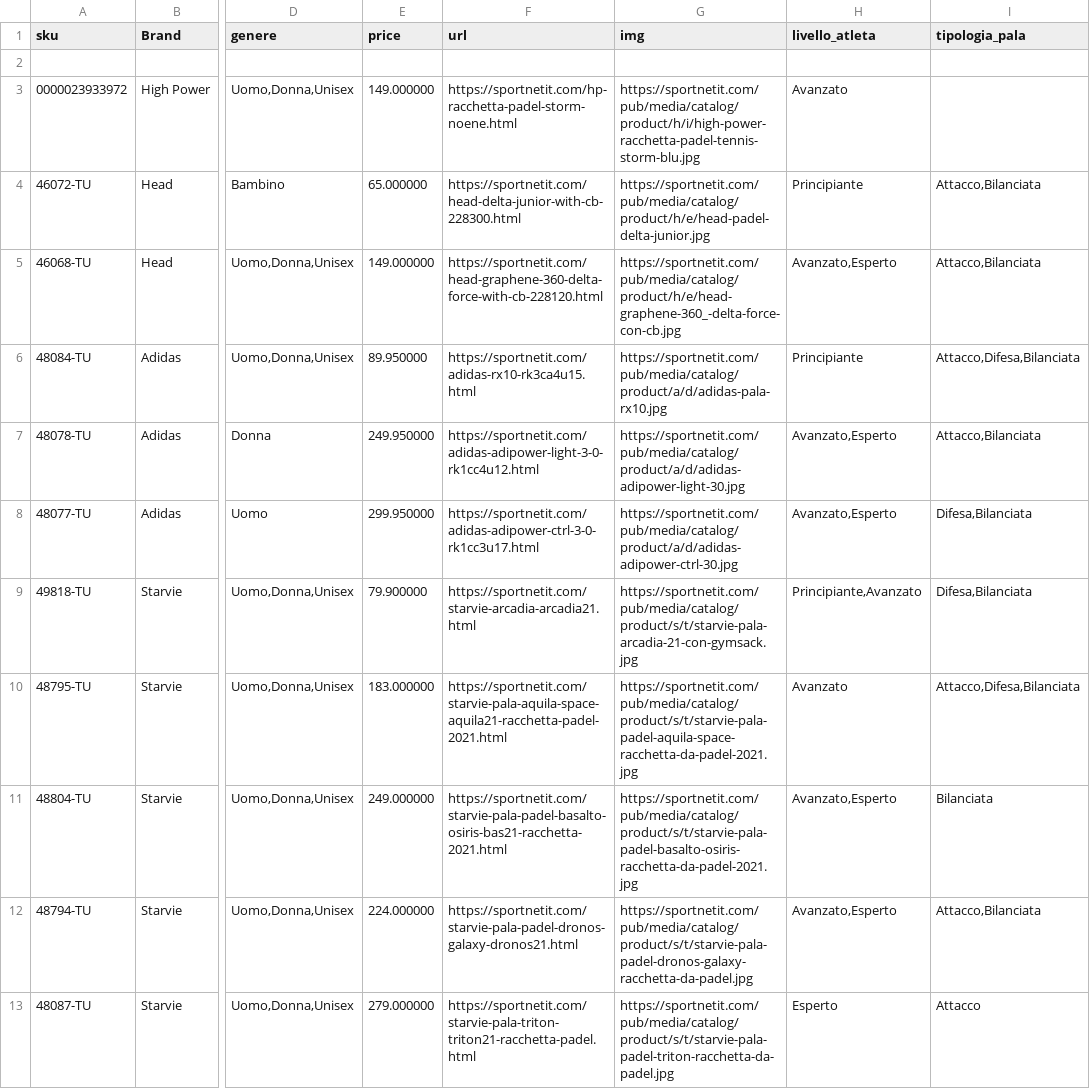
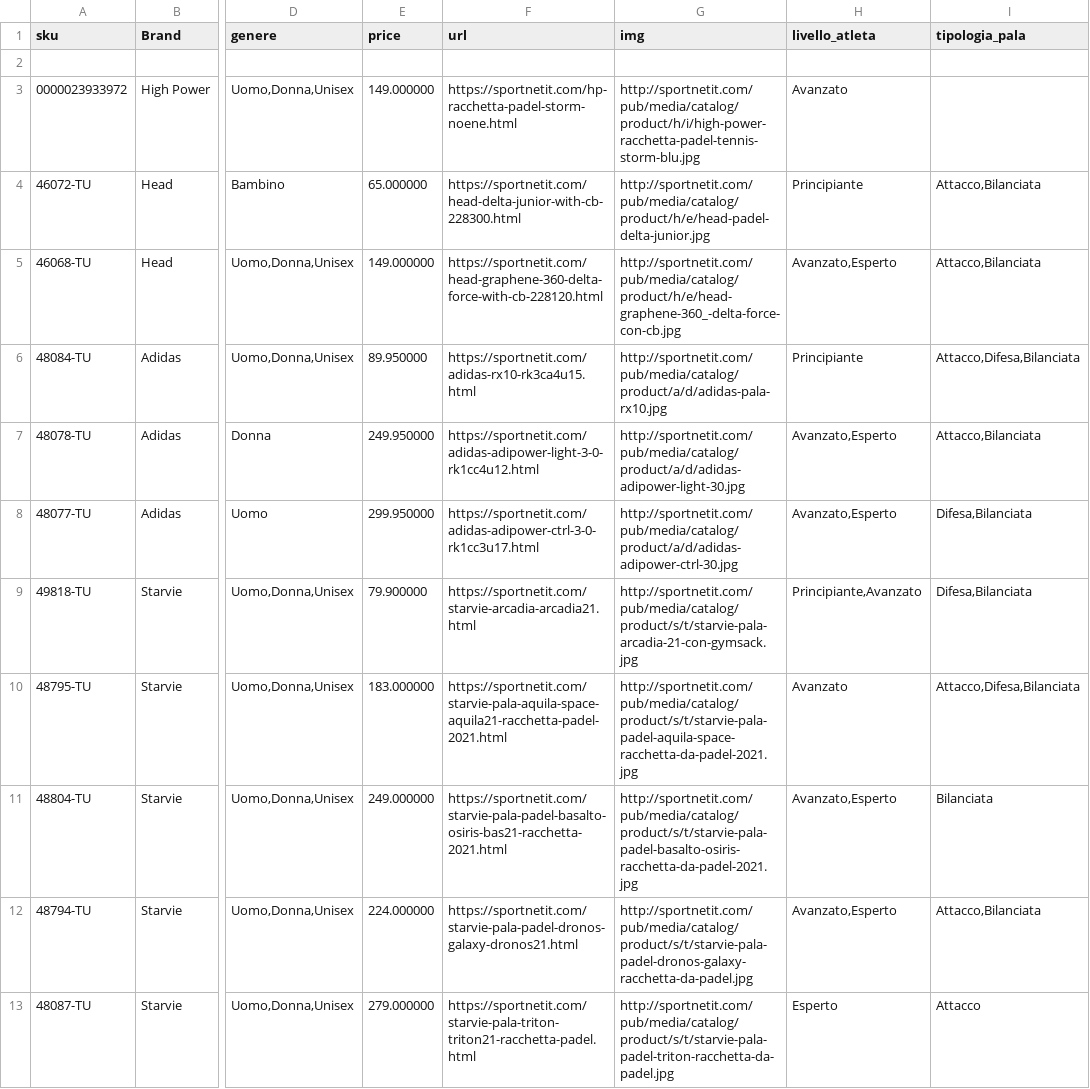
Before and after one commit to passionateashu1/CronDBUpdate_Project, a CSV file: assets/padeldb.csv, drawn as a sheet; only a part is shown, gaps mark what is left out; the diff covers the shown part only; the diff names each change by its address in the sheet, - before the commit and + after, or states it on an @@ line.

```diff
--- a/assets/padeldb.csv
+++ b/assets/padeldb.csv
-G3 (img): https://sportnetit.com/pub/media/catalog/product/h/i/high-power-racchetta-padel-tennis-storm-blu.jpg
+G3 (img): http://sportnetit.com/pub/media/catalog/product/h/i/high-power-racchetta-padel-tennis-storm-blu.jpg
-G4 (img): https://sportnetit.com/pub/media/catalog/product/h/e/head-padel-delta-junior.jpg
+G4 (img): http://sportnetit.com/pub/media/catalog/product/h/e/head-padel-delta-junior.jpg
-G5 (img): https://sportnetit.com/pub/media/catalog/product/h/e/head-graphene-360_-delta-force-con-cb.jpg
+G5 (img): http://sportnetit.com/pub/media/catalog/product/h/e/head-graphene-360_-delta-force-con-cb.jpg
-G6 (img): https://sportnetit.com/pub/media/catalog/product/a/d/adidas-pala-rx10.jpg
+G6 (img): http://sportnetit.com/pub/media/catalog/product/a/d/adidas-pala-rx10.jpg
-G7 (img): https://sportnetit.com/pub/media/catalog/product/a/d/adidas-adipower-light-30.jpg
+G7 (img): http://sportnetit.com/pub/media/catalog/product/a/d/adidas-adipower-light-30.jpg
-G8 (img): https://sportnetit.com/pub/media/catalog/product/a/d/adidas-adipower-ctrl-30.jpg
+G8 (img): http://sportnetit.com/pub/media/catalog/product/a/d/adidas-adipower-ctrl-30.jpg
-G9 (img): https://sportnetit.com/pub/media/catalog/product/s/t/starvie-pala-arcadia-21-con-gymsack.jpg
+G9 (img): http://sportnetit.com/pub/media/catalog/product/s/t/starvie-pala-arcadia-21-con-gymsack.jpg
-G10 (img): https://sportnetit.com/pub/media/catalog/product/s/t/starvie-pala-padel-aquila-space-racchetta-da-padel-2021.jpg
+G10 (img): http://sportnetit.com/pub/media/catalog/product/s/t/starvie-pala-padel-aquila-space-racchetta-da-padel-2021.jpg
-G11 (img): https://sportnetit.com/pub/media/catalog/product/s/t/starvie-pala-padel-basalto-osiris-racchetta-da-padel-2021.jpg
+G11 (img): http://sportnetit.com/pub/media/catalog/product/s/t/starvie-pala-padel-basalto-osiris-racchetta-da-padel-2021.jpg
-G12 (img): https://sportnetit.com/pub/media/catalog/product/s/t/starvie-pala-padel-dronos-galaxy-racchetta-da-padel.jpg
+G12 (img): http://sportnetit.com/pub/media/catalog/product/s/t/starvie-pala-padel-dronos-galaxy-racchetta-da-padel.jpg
-G13 (img): https://sportnetit.com/pub/media/catalog/product/s/t/starvie-pala-padel-triton-racchetta-da-padel.jpg
+G13 (img): http://sportnetit.com/pub/media/catalog/product/s/t/starvie-pala-padel-triton-racchetta-da-padel.jpg
```
Also changed, not shown: 25 edited cells elsewhere in this file, assets/rundb.csv, assets/volleydb.csv, 5 other files.
